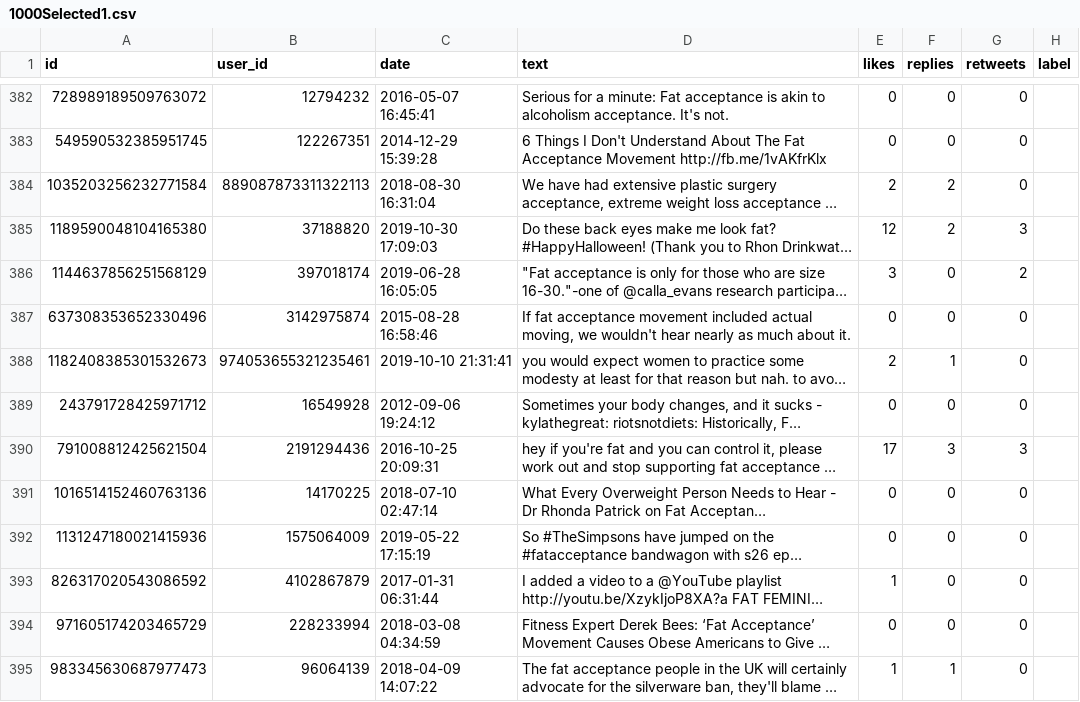
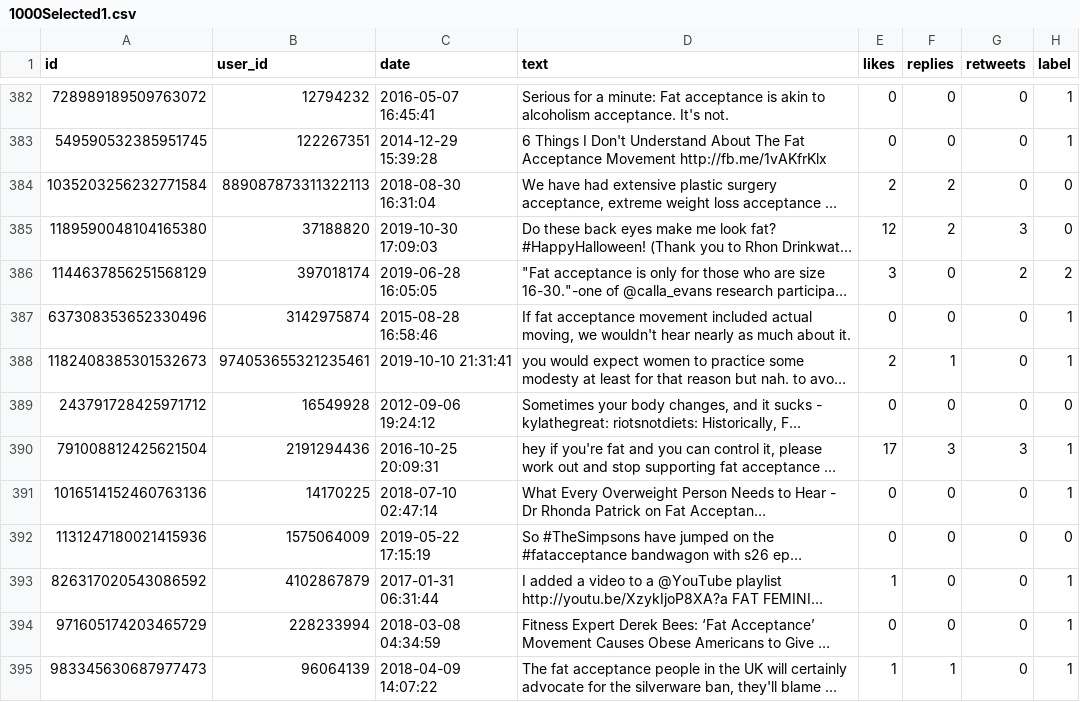
Before and after one commit to StormFalcon32/Fat-Acceptance-Research, a CSV file: FatAcceptance/Training/1000Selected1.csv, drawn as a sheet; only a part is shown, gaps mark what is left out; long unchanged cells end in …; the diff covers the shown part only; the diff names each change by its address in the sheet, - before the commit and + after, or states it on an @@ line.

```diff
--- a/FatAcceptance/Training/1000Selected1.csv
+++ b/FatAcceptance/Training/1000Selected1.csv
-H382:H383 (label): (empty)
+H382:H383 (label): 1
-H384:H385 (label): (empty)
+H384:H385 (label): 0
-H386 (label): (empty)
+H386 (label): 2
-H387:H388 (label): (empty)
+H387:H388 (label): 1
-H389 (label): (empty)
+H389 (label): 0
-H390:H391 (label): (empty)
+H390:H391 (label): 1
-H392 (label): (empty)
+H392 (label): 0
-H393:H395 (label): (empty)
+H393:H395 (label): 1
```
Also changed, not shown: 160 edited cells elsewhere in this file, FatAcceptance/Training/1000Selected1Sadie.csv, FatAcceptance/Training/Final/ULMFiT/pred.csv, 7 other files.
